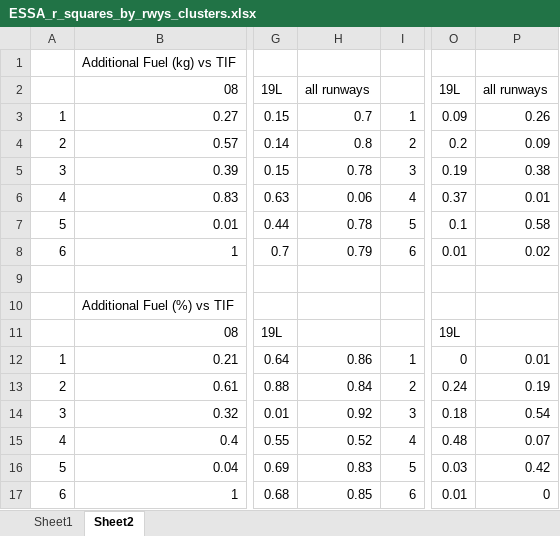
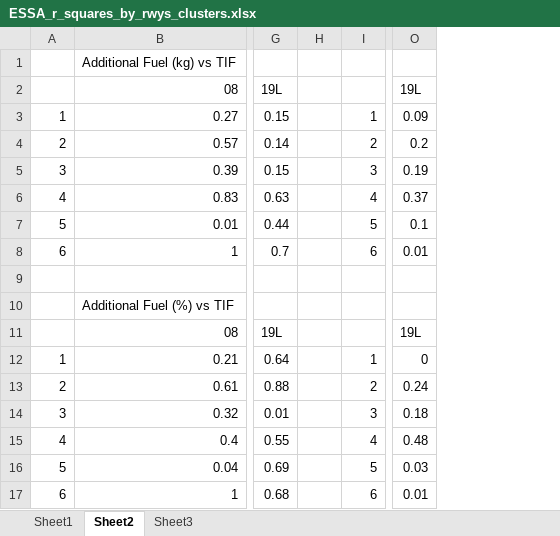
Before and after one commit to anlemett/FlightEfficiencyJournal, an Excel workbook: Jupyter/ByClusters/Regression/Figures/ESSA_r_squares_by_rwys_clusters.xlsx, sheet Sheet2, drawn as a sheet; only a part is shown, gaps mark what is left out; values as stored, in another font and other column widths than the file's, no cell formats; removed rows and columns are numbered as before the commit, all else as after; the diff names each change by its address in the sheet, - before the commit and + after, or states it on an @@ line.

Commit message:
PIs by runways

```diff
--- a/Jupyter/ByClusters/Regression/Figures/ESSA_r_squares_by_rwys_clusters.xlsx (sheet Sheet2)
+++ b/Jupyter/ByClusters/Regression/Figures/ESSA_r_squares_by_rwys_clusters.xlsx (sheet Sheet2)
+sheet tab: Sheet3
-column H, rows 2-17: all runways | 0.7 | 0.8 | 0.78 | 0.06 | 0.78 | 0.79 |  |  |  | 0.86 | 0.84 | 0.92 | 0.52 | 0.83 | 0.85
+column H, empty
-column P, rows 2-17: all runways | 0.26 | 0.09 | 0.38 | 0.01 | 0.58 | 0.02 |  |  |  | 0.01 | 0.19 | 0.54 | 0.07 | 0.42 | 0
```
Also changed, not shown: sheet Sheet1, cell formats, 14 other files.
